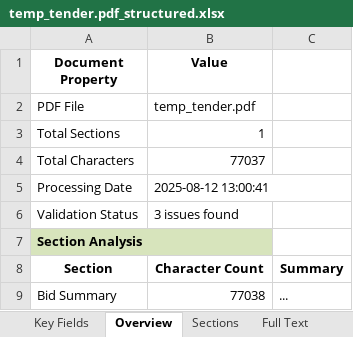
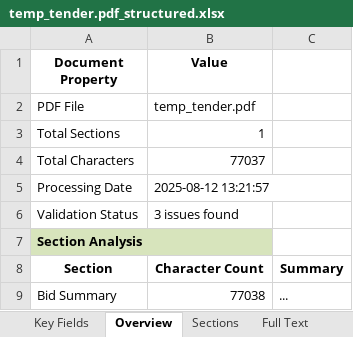
Before and after one commit to myphoneme/monitoring-v2, an Excel workbook: backend/temp_tender.pdf_structured.xlsx, sheet Overview, drawn as a sheet; values as stored, in another font and other column widths than the file's, no borders; the diff names each change by its address in the sheet, - before the commit and + after, or states it on an @@ line.

```diff
--- a/backend/temp_tender.pdf_structured.xlsx (sheet Overview)
+++ b/backend/temp_tender.pdf_structured.xlsx (sheet Overview)
-B5 (Value): 2025-08-12 13:00:41
+B5 (Value): 2025-08-12 13:21:57
```
Also changed, not shown: 1 other file.
